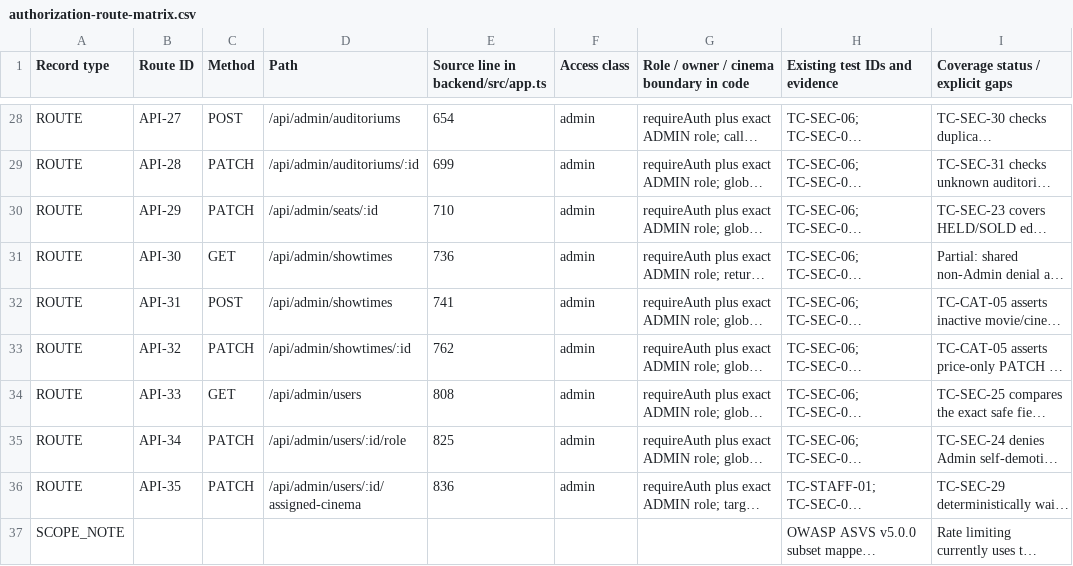
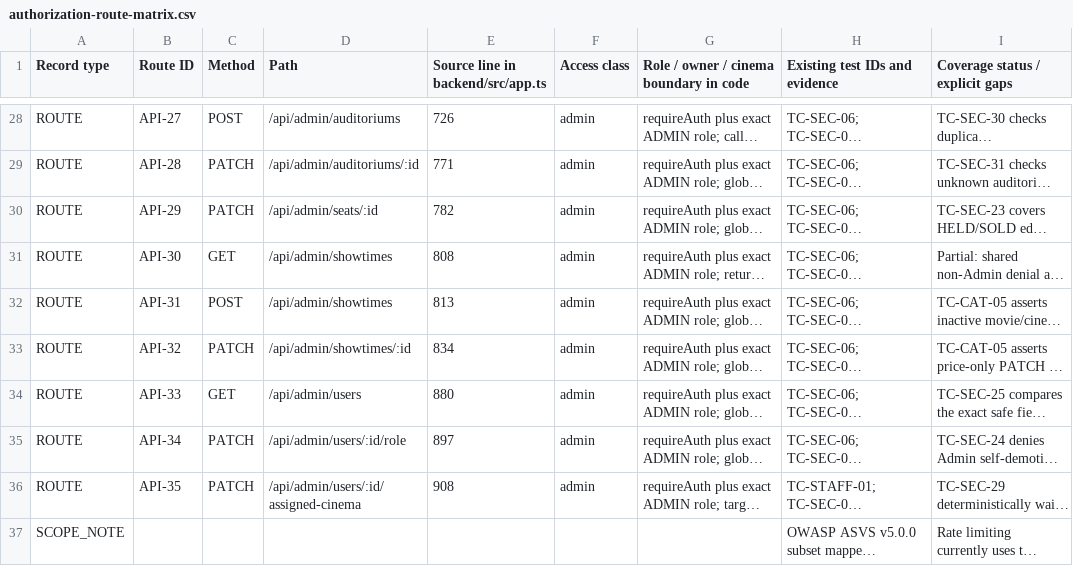
Before and after one commit to mahTuqn/DGKD_GK, a CSV file: docs/security/authorization-route-matrix.csv, drawn as a sheet; only a part is shown, gaps mark what is left out; long unchanged cells end in …; the diff covers the shown part only; the diff names each change by its address in the sheet, - before the commit and + after, or states it on an @@ line.

```diff
--- a/docs/security/authorization-route-matrix.csv
+++ b/docs/security/authorization-route-matrix.csv
-E28: 654
+E28: 726
-E29: 699
+E29: 771
-E30: 710
+E30: 782
-E31: 736
+E31: 808
-E32: 741
+E32: 813
-E33: 762
+E33: 834
-E34: 808
+E34: 880
-E35: 825
+E35: 897
-E36: 836
+E36: 908
```
Also changed, not shown: 32 edited cells elsewhere in this file, docs/03-rtm.csv, docs/04-test-cases.csv, 6 other files.
